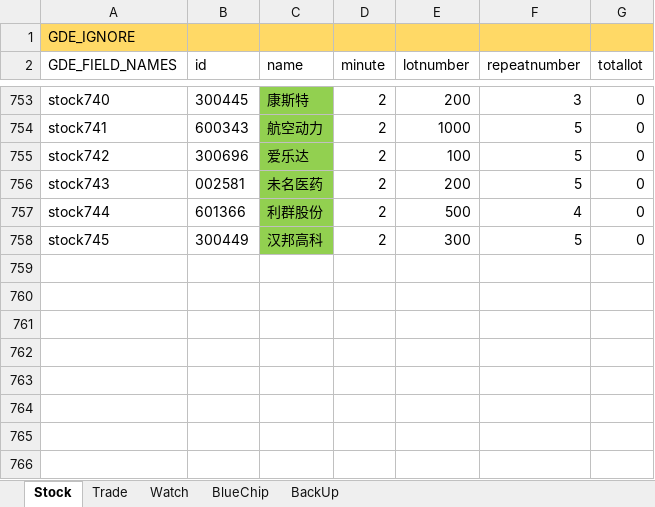
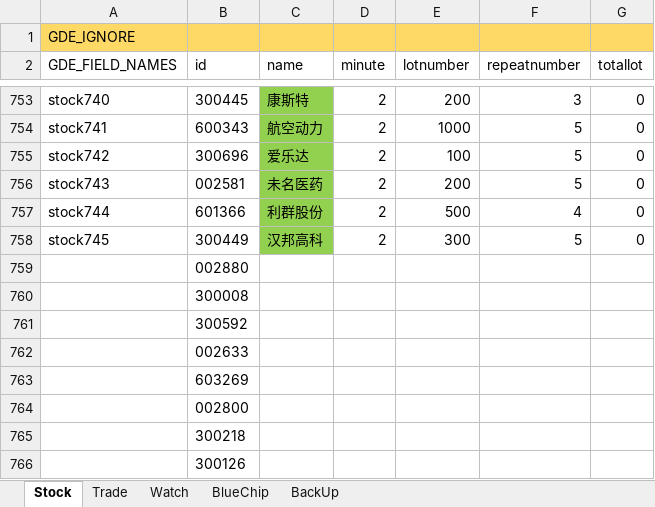
Before and after one commit to zsdarkblue/TradeStation_ContinuousTrade, an Excel workbook: stock.xlsx, sheet Stock, drawn as a sheet; only a part is shown, gaps mark what is left out; values as stored, in another font and other column widths than the file's, no borders; the diff names each change by its address in the sheet, - before the commit and + after, or states it on an @@ line.

```diff
--- a/stock.xlsx (sheet Stock)
+++ b/stock.xlsx (sheet Stock)
+row 759:  | 002880
+row 760:  | 300008
+row 761:  | 300592
+row 762:  | 002633
+row 763:  | 603269
+row 764:  | 002800
+row 765:  | 300218
+row 766:  | 300126
```
Also changed, not shown: 3 other files.
